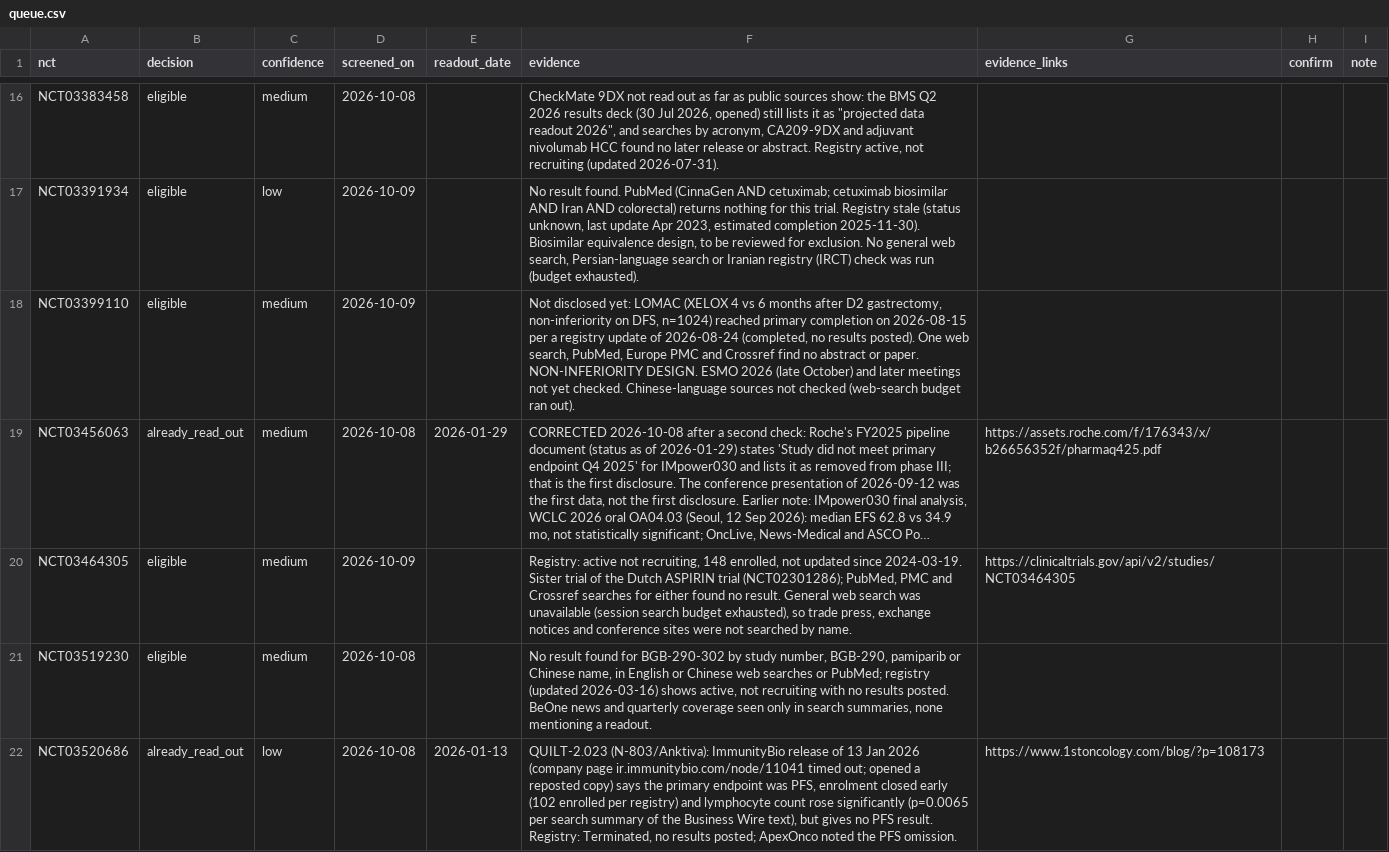
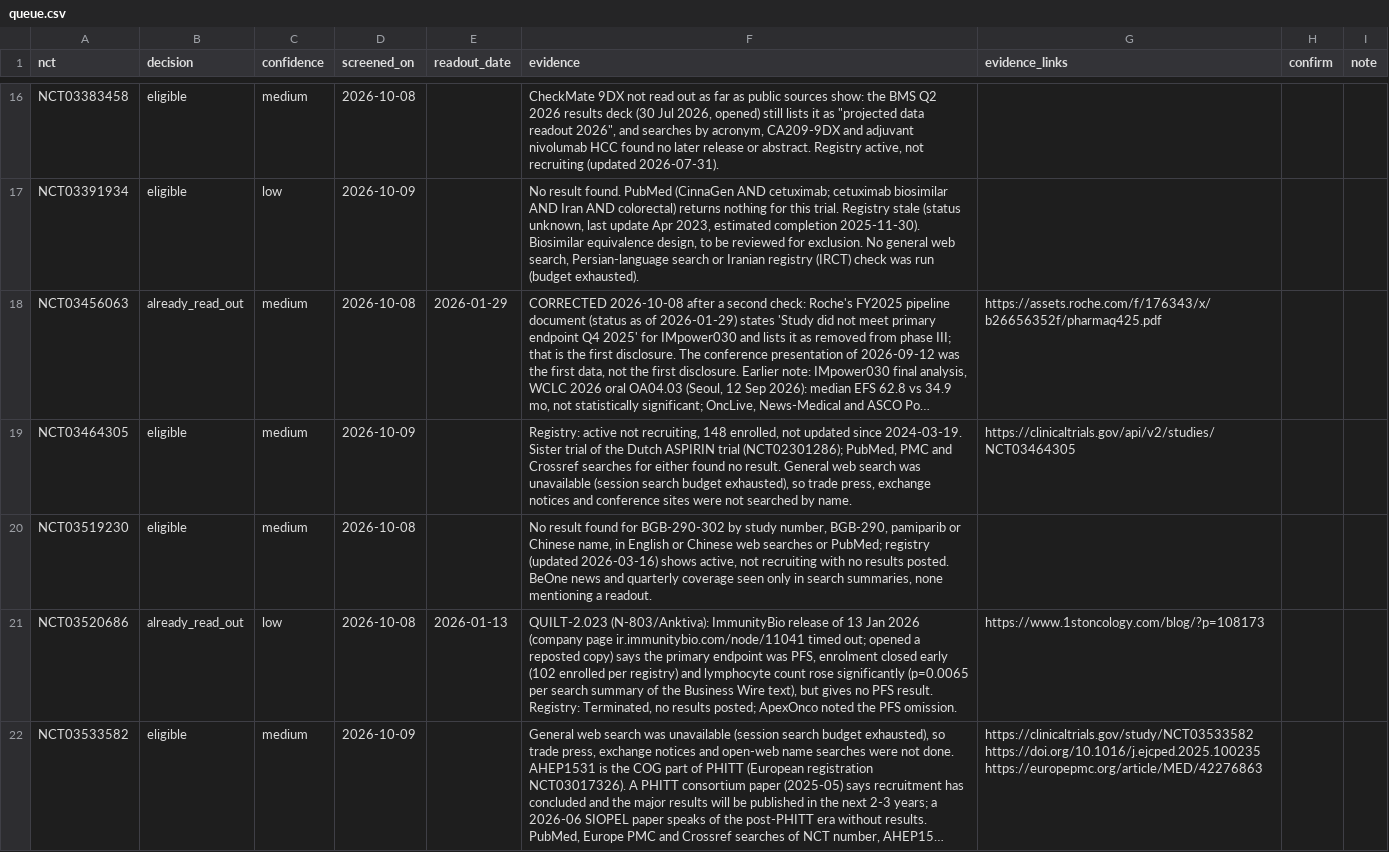
Before and after one commit to span-ai-labs/trialseal, a CSV file: results/screening/queue.csv, drawn as a sheet; only a part is shown, gaps mark what is left out; the shorter side is filled out with more unchanged rows; long unchanged cells end in …; the diff names each change by its address in the sheet, - before the commit and + after, or states it on an @@ line.

```diff
--- a/results/screening/queue.csv
+++ b/results/screening/queue.csv
-row 18: NCT03399110 | eligible | medium | 2026-10-09 |  | Not disclosed yet: LOMAC (XELOX 4 vs 6 months after D2 gastrectomy, non-inferiority on DFS, n=1024) reached primary completion on 2026-08-15 per a registry update of 2026-08-24 (completed, no results posted). One web search, PubMed, Europe PMC and Crossref find no abstract or paper. NON-INFERIORITY DESIGN. ESMO 2026 (late October) and later meetings not yet checked. Chinese-language sources not checked (web-search budget ran out).
```
Also changed, not shown: results/reference_set/hazard_ratios.csv, results/reference_set/trials.csv, 21 other files.
